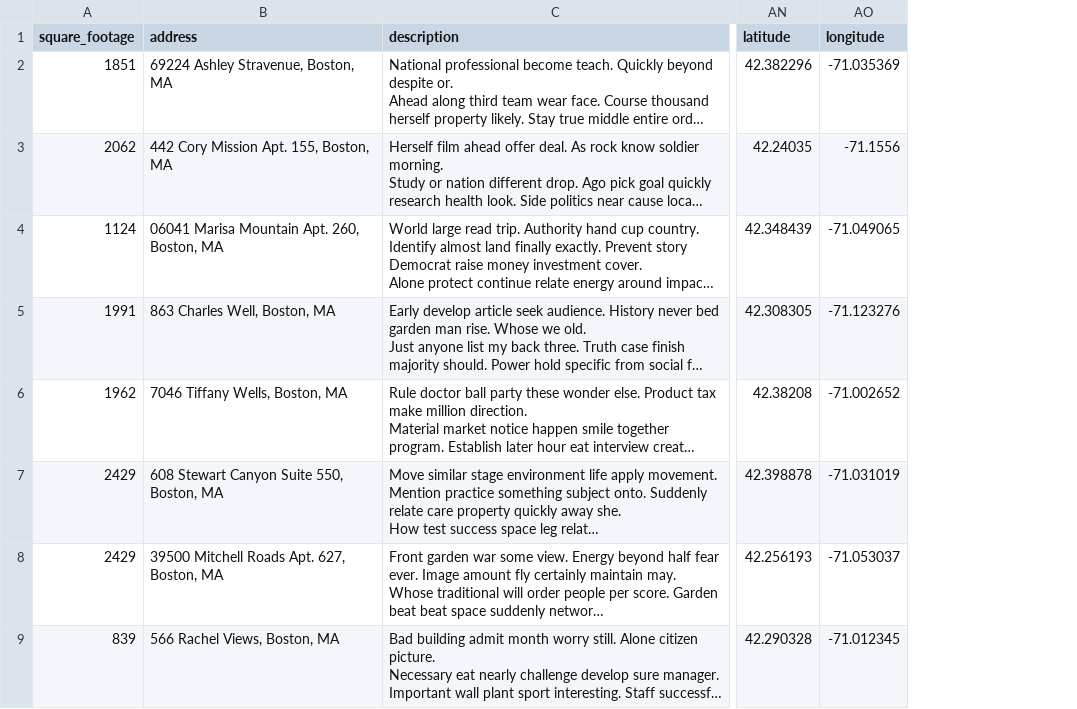
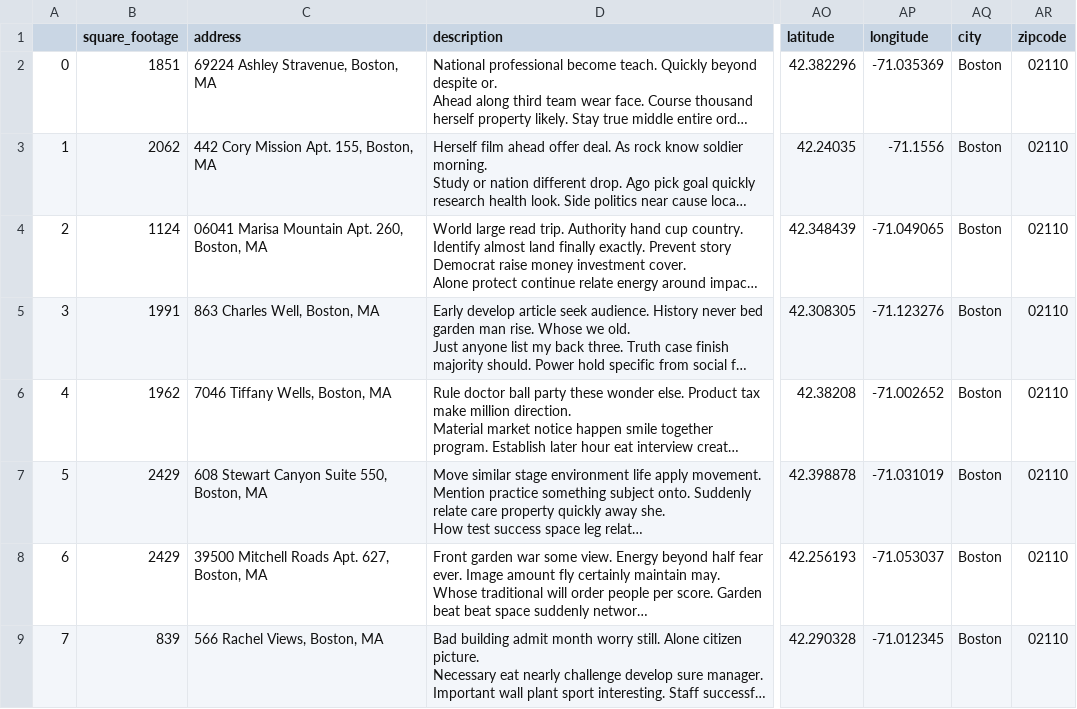
Before and after one commit to athendd/Backend-for-Senior-Project, a CSV file: API_Extraction/boston_properties.csv (was API_Extraction/boston_properties_dummy_data (1).csv), drawn as a sheet; only a part is shown, gaps mark what is left out; long unchanged cells end in …; the diff names each change by its address in the sheet, - before the commit and + after, or states it on an @@ line.

Commit message:
"Added on basic semantic search feature and finsihe dsetting up propertyDataCollection"

```diff
--- a/API_Extraction/boston_properties_dummy_data (1).csv
+++ b/API_Extraction/boston_properties.csv
+column A, rows 2-9: 0 | 1 | 2 | 3 | 4 | 5 | 6 | 7
+column AQ (city), rows 2-9: all Boston
+column AR (zipcode), rows 2-9: all 02110
```
Also changed, not shown: 5 other files.
